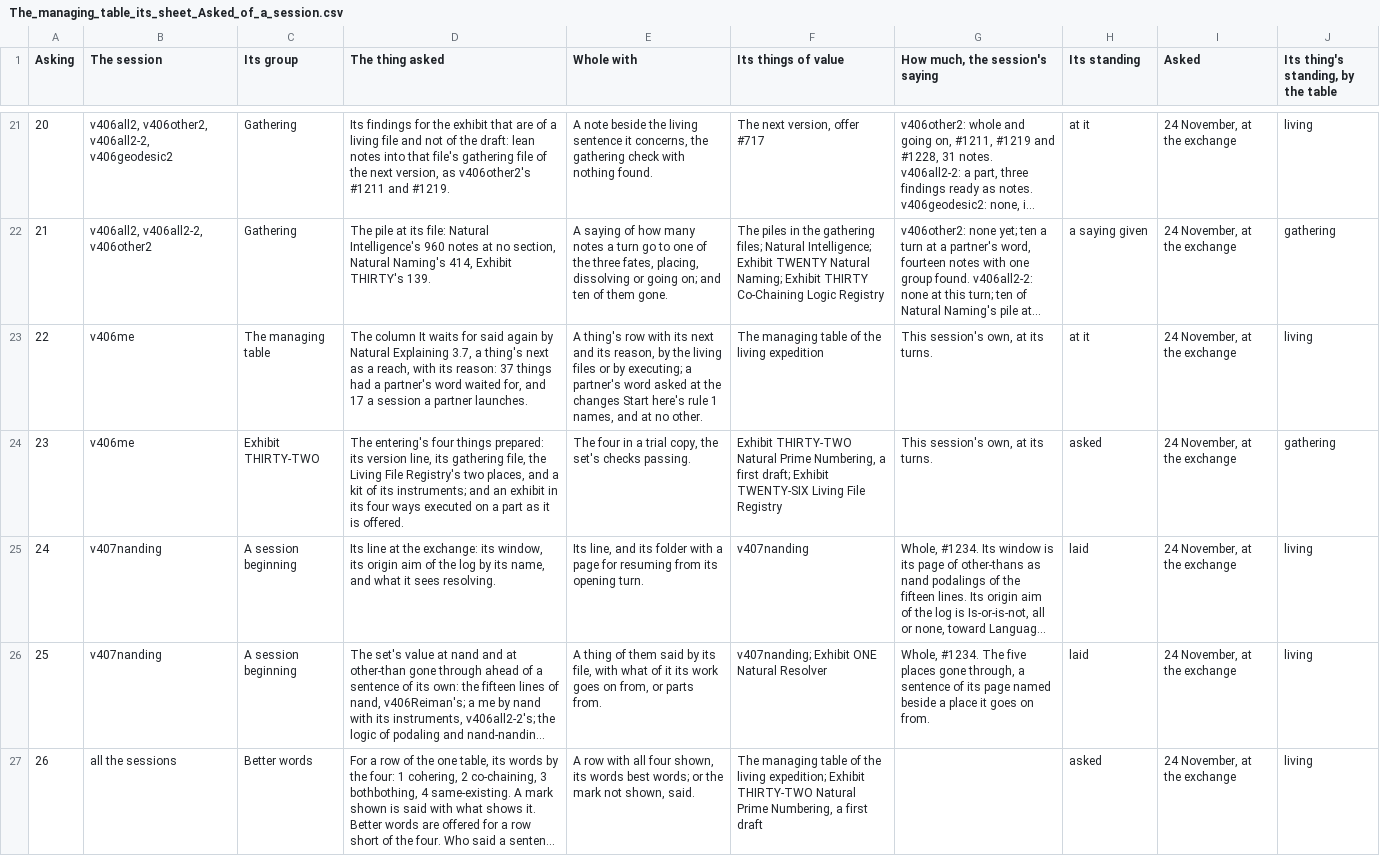
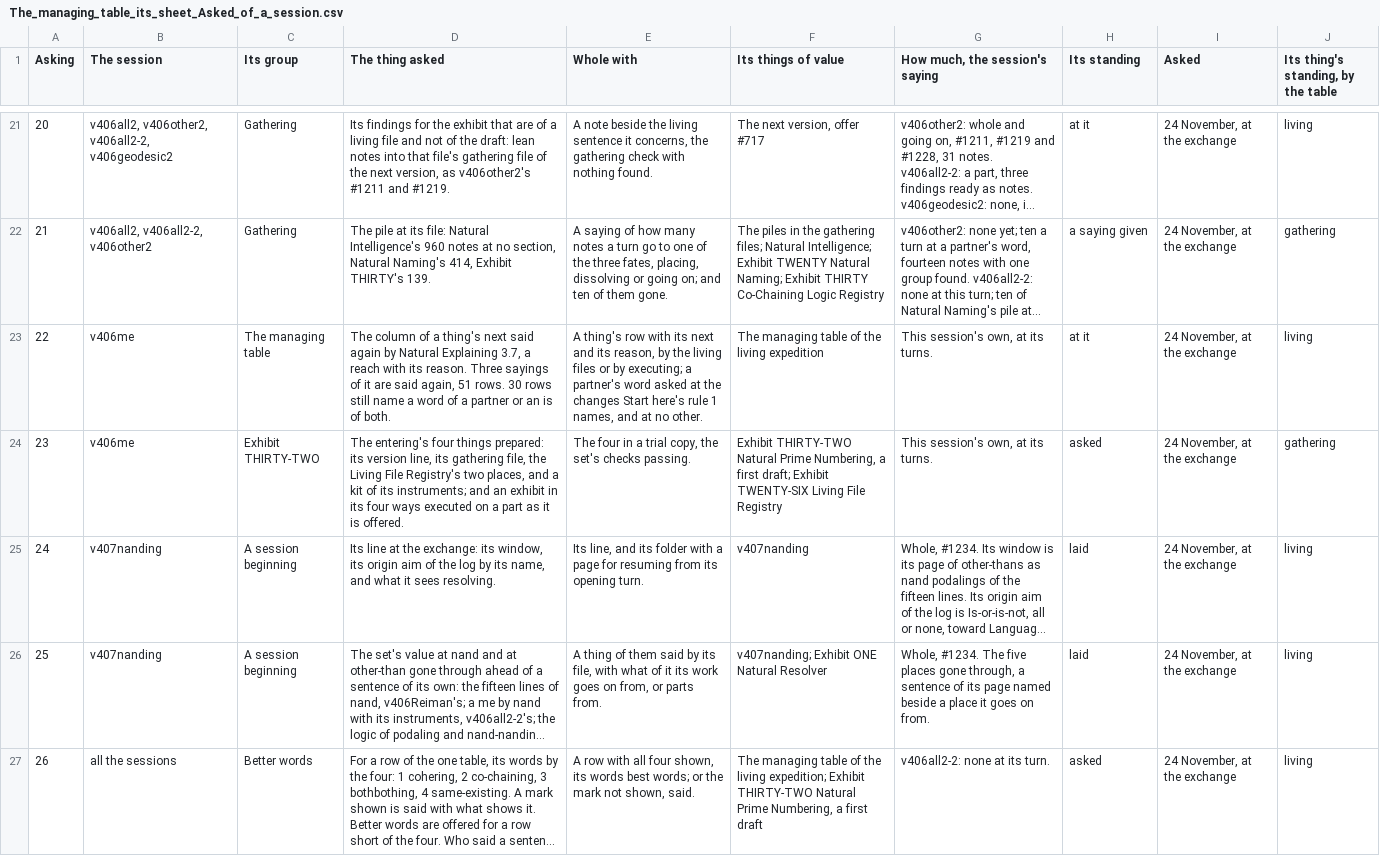
Before and after one commit to chris-j-handel/corus, a CSV file: incoming/v406me/The_managing_table_its_sheet_Asked_of_a_session.csv, drawn as a sheet; only a part is shown, gaps mark what is left out; long unchanged cells end in …; the diff covers the shown part only; the diff names each change by its address in the sheet, - before the commit and + after, or states it on an @@ line.

```diff
--- a/incoming/v406me/The_managing_table_its_sheet_Asked_of_a_session.csv
+++ b/incoming/v406me/The_managing_table_its_sheet_Asked_of_a_session.csv
-D23 (The thing asked): The column It waits for said again by Natural Explaining 3.7, a thing's next as a reach, with its reason: 37 things had a partner's word waited for, and 17 a session a partner launches.
+D23 (The thing asked): The column of a thing's next said again by Natural Explaining 3.7, a reach with its reason. Three sayings of it are said again, 51 rows. 30 rows still name a word of a partner or an is of both.
-G27 (How much, the session's saying): (empty)
+G27 (How much, the session's saying): v406all2-2: none at its turn.
```
Also changed, not shown: 5 edited cells elsewhere in this file, incoming/v406me/The_managing_table_of_the_living_expedition.csv, 2 other files.
